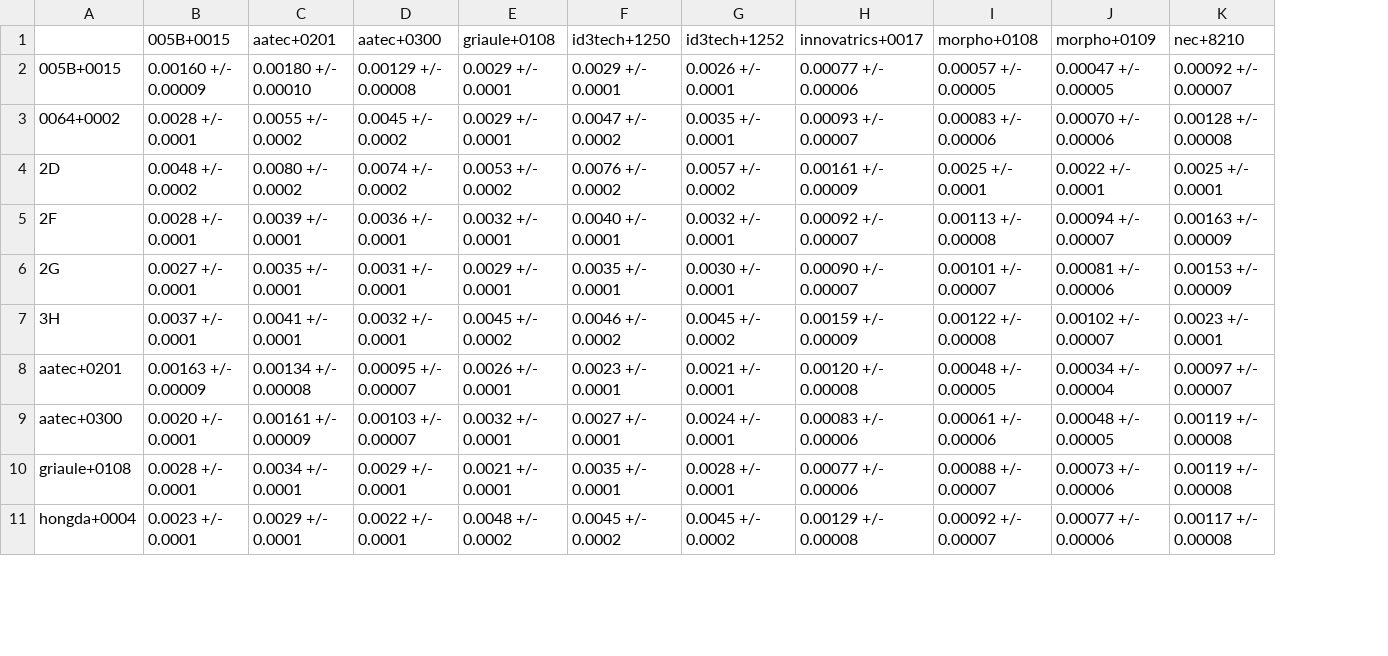
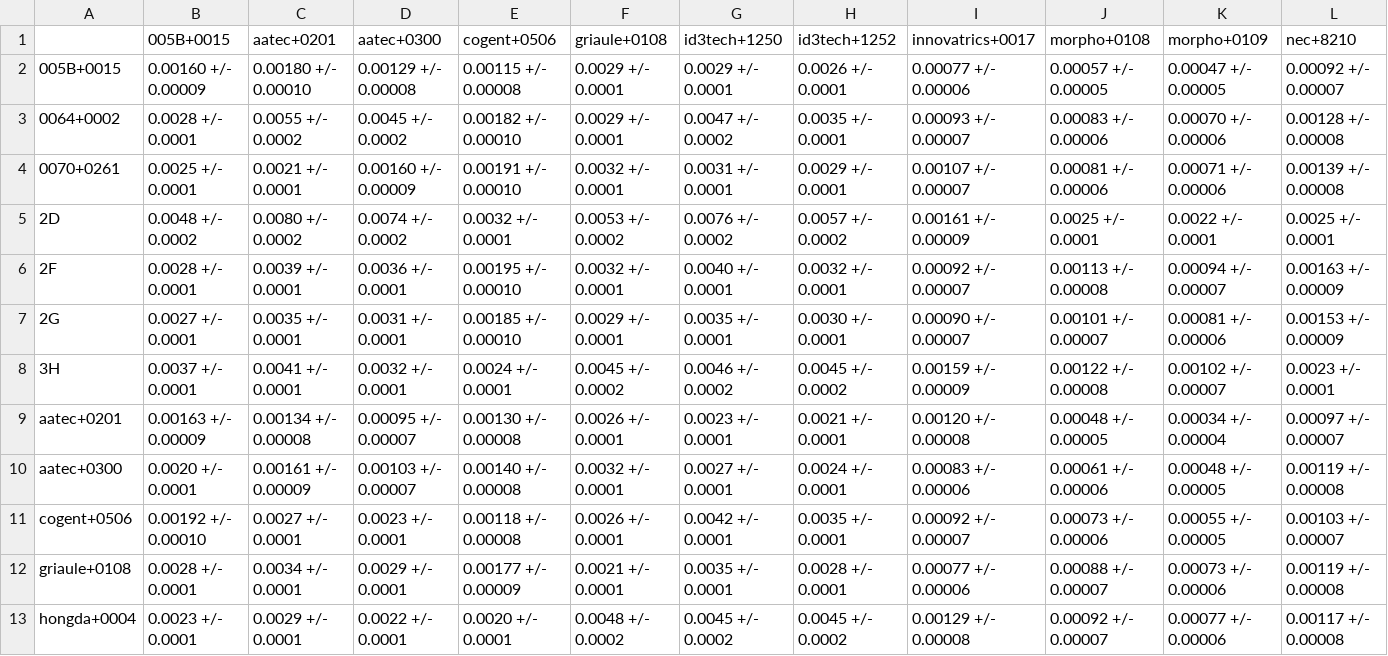
Before and after one commit to usnistgov/minex, a CSV file: results/csvs/minexiii_two_finger_fnmr_fmr_0001.csv, drawn as a sheet; only a part is shown; addresses are those after the commit; rows hold the shown columns only; the diff names each change by its address in the sheet, - before the commit and + after, or states it on an @@ line.

```diff
--- a/results/csvs/minexiii_two_finger_fnmr_fmr_0001.csv
+++ b/results/csvs/minexiii_two_finger_fnmr_fmr_0001.csv
+column E (cogent+0506), rows 2-3: 0.00115 +/- 0.00008 | 0.00182 +/- 0.00010; rows 5-10: 0.0032 +/- 0.0001 | 0.00195 +/- 0.00010 | 0.00185 +/- 0.00010 | 0.0024 +/- 0.0001 | 0.00130 +/- 0.00008 | 0.00140 +/- 0.00008; rows 12-13: 0.00177 +/- 0.00009 | 0.0020 +/- 0.0001
+row 4: 0070+0261 | 0.0025 +/- 0.0001 | 0.0021 +/- 0.0001 | 0.00160 +/- 0.00009 | 0.00191 +/- 0.00010 | 0.0032 +/- 0.0001 | 0.0031 +/- 0.0001 | 0.0029 +/- 0.0001 | 0.00107 +/- 0.00007 | 0.00081 +/- 0.00006 | 0.00071 +/- 0.00006 | 0.00139 +/- 0.00008
+row 11: cogent+0506 | 0.00192 +/- 0.00010 | 0.0027 +/- 0.0001 | 0.0023 +/- 0.0001 | 0.00118 +/- 0.00008 | 0.0026 +/- 0.0001 | 0.0042 +/- 0.0001 | 0.0035 +/- 0.0001 | 0.00092 +/- 0.00007 | 0.00073 +/- 0.00006 | 0.00055 +/- 0.00005 | 0.00103 +/- 0.00007
```
Also changed, not shown: results/csvs/minexiii_two_finger_fnmr_fmr_01.csv, 1 other file.
